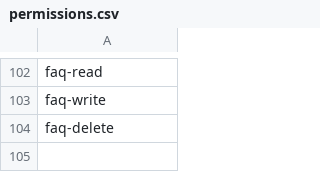
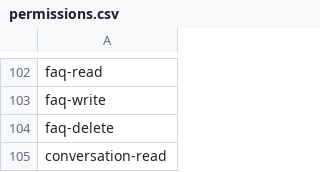
Before and after one commit to hadziqmtqn/ppdb, a CSV file: database/import/permissions.csv, drawn as a sheet; only a part is shown, gaps mark what is left out; the diff names each change by its address in the sheet, - before the commit and + after, or states it on an @@ line.

Commit message:
+ conversation datatable

```diff
--- a/database/import/permissions.csv
+++ b/database/import/permissions.csv
+row 105: conversation-read
```
Also changed, not shown: 14 other files.
